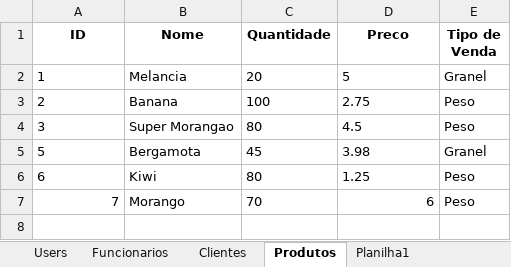
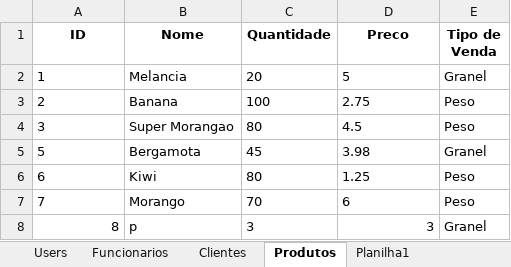
Before and after one commit to tavareesdev/sistema_hortifruti, an Excel workbook: output/database.xlsx, sheet Produtos, drawn as a sheet; values as stored, in another font and other column widths than the file's, no borders; the diff names each change by its address in the sheet, - before the commit and + after, or states it on an @@ line.

```diff
--- a/output/database.xlsx (sheet Produtos)
+++ b/output/database.xlsx (sheet Produtos)
-A7 alignment: right
+A7 alignment: left
-D7 alignment: right
+D7 alignment: left
+row 8: 8 | p | 3 | 3 | Granel
```
Also changed, not shown: 4 other files.
